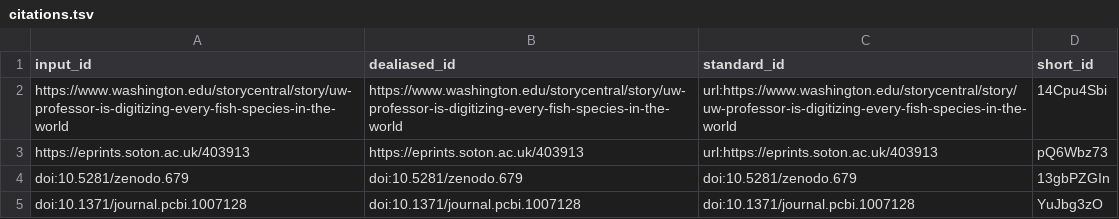
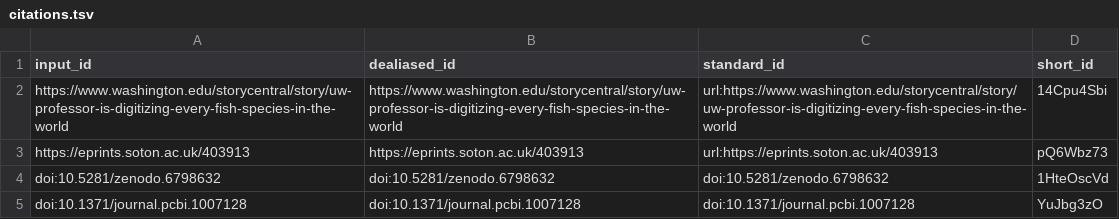
Before and after one commit to habi/EAWAG-manuscript, a TSV file: citations.tsv, drawn as a sheet.

Commit message:
Correct citations [ci skip]
This build is based on
https://github.com/habi/EAWAG-manuscript/commit/be5ac87abf28216ef2e0ed8034166120c784f237.

This commit was created by the following CI build and job:
https://github.com/habi/EAWAG-manuscript/commit/be5ac87abf28216ef2e0ed8034166120c784f237/checks
https://github.com/habi/EAWAG-manuscript/actions/runs/2627941099

```diff
--- a/citations.tsv
+++ b/citations.tsv
@@ -3,3 +3,3 @@ https://www.washington.edu/storycentral/story/uw-professor-is-digitizing-every-f
 https://eprints.soton.ac.uk/403913	https://eprints.soton.ac.uk/403913	url:https://eprints.soton.ac.uk/403913	pQ6Wbz73
-doi:10.5281/zenodo.679	doi:10.5281/zenodo.679	doi:10.5281/zenodo.679	13gbPZGIn
+doi:10.5281/zenodo.6798632	doi:10.5281/zenodo.6798632	doi:10.5281/zenodo.6798632	1HteOscVd
 doi:10.1371/journal.pcbi.1007128	doi:10.1371/journal.pcbi.1007128	doi:10.1371/journal.pcbi.1007128	YuJbg3zO
```
Also changed, not shown: 5 other files.
